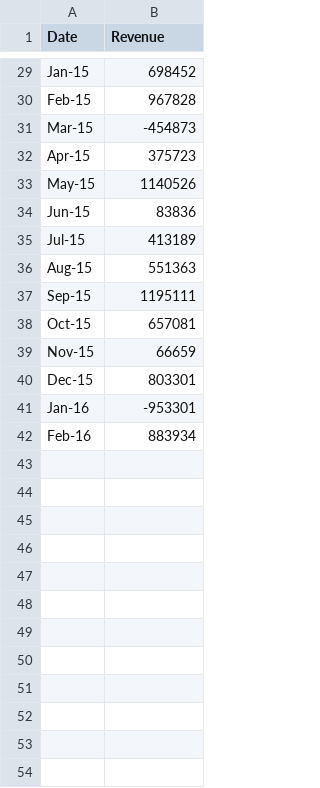
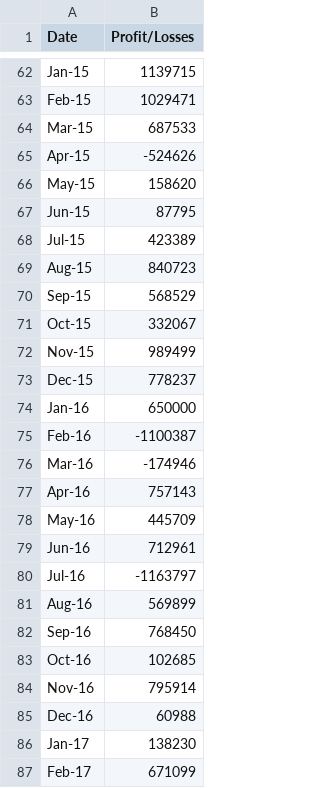
Before and after one commit to zsubhani/python-challenge, a CSV file: PyBank/Resources/budget_data.csv, drawn as a sheet; only a part is shown, gaps mark what is left out; addresses are those after the commit; the diff covers the shown part only; the diff names each change by its address in the sheet, - before the commit and + after, or states it on an @@ line.

```diff
--- a/PyBank/Resources/budget_data.csv
+++ b/PyBank/Resources/budget_data.csv
-B1: Revenue
+B1: Profit/Losses
-B62 (Profit/Losses): 698452
+B62 (Profit/Losses): 1139715
-B63 (Profit/Losses): 967828
+B63 (Profit/Losses): 1029471
-B64 (Profit/Losses): -454873
+B64 (Profit/Losses): 687533
-B65 (Profit/Losses): 375723
+B65 (Profit/Losses): -524626
-B66 (Profit/Losses): 1140526
+B66 (Profit/Losses): 158620
-B67 (Profit/Losses): 83836
+B67 (Profit/Losses): 87795
-B68 (Profit/Losses): 413189
+B68 (Profit/Losses): 423389
-B69 (Profit/Losses): 551363
+B69 (Profit/Losses): 840723
-B70 (Profit/Losses): 1195111
+B70 (Profit/Losses): 568529
-B71 (Profit/Losses): 657081
+B71 (Profit/Losses): 332067
-B72 (Profit/Losses): 66659
+B72 (Profit/Losses): 989499
-B73 (Profit/Losses): 803301
+B73 (Profit/Losses): 778237
-B74 (Profit/Losses): -953301
+B74 (Profit/Losses): 650000
-B75 (Profit/Losses): 883934
+B75 (Profit/Losses): -1100387
+row 76: Mar-16 | -174946
+row 77: Apr-16 | 757143
+row 78: May-16 | 445709
+row 79: Jun-16 | 712961
+row 80: Jul-16 | -1163797
+row 81: Aug-16 | 569899
+row 82: Sep-16 | 768450
+row 83: Oct-16 | 102685
+row 84: Nov-16 | 795914
+row 85: Dec-16 | 60988
+row 86: Jan-17 | 138230
+row 87: Feb-17 | 671099
```
Also changed, not shown: 33 added rows and 27 edited cells elsewhere in this file, 2 other files.
